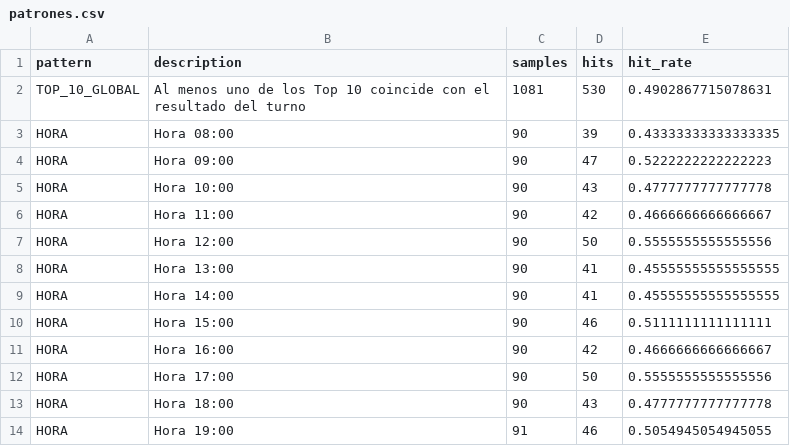
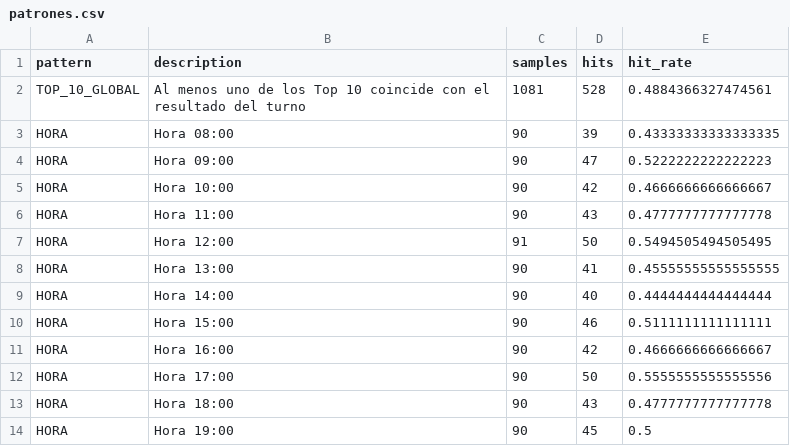
Before and after one commit to Juan571/testingprob, a CSV file: v7_output/patrones.csv, drawn as a sheet.

```diff
--- a/v7_output/patrones.csv
+++ b/v7_output/patrones.csv
@@ -1,10 +1,10 @@
 pattern,description,samples,hits,hit_rate
-TOP_10_GLOBAL,Al menos uno de los Top 10 coincide con el resultado del turno,1081,530,0.4902867715078631
+TOP_10_GLOBAL,Al menos uno de los Top 10 coincide con el resultado del turno,1081,528,0.4884366327474561
 HORA,Hora 08:00,90,39,0.43333333333333335
 HORA,Hora 09:00,90,47,0.5222222222222223
-HORA,Hora 10:00,90,43,0.4777777777777778
-HORA,Hora 11:00,90,42,0.4666666666666667
-HORA,Hora 12:00,90,50,0.5555555555555556
+HORA,Hora 10:00,90,42,0.4666666666666667
+HORA,Hora 11:00,90,43,0.4777777777777778
+HORA,Hora 12:00,91,50,0.5494505494505495
 HORA,Hora 13:00,90,41,0.45555555555555555
-HORA,Hora 14:00,90,41,0.45555555555555555
+HORA,Hora 14:00,90,40,0.4444444444444444
 HORA,Hora 15:00,90,46,0.5111111111111111
@@ -13,2 +13,2 @@ HORA,Hora 17:00,90,50,0.5555555555555556
 HORA,Hora 18:00,90,43,0.4777777777777778
-HORA,Hora 19:00,91,46,0.5054945054945055
+HORA,Hora 19:00,90,45,0.5
```
Also changed, not shown: v7_output/backtest.csv, v7_output/prob-animal-next-turn.csv, 4 other files.
